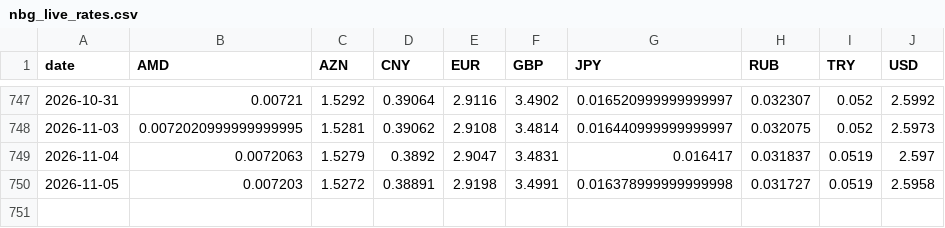
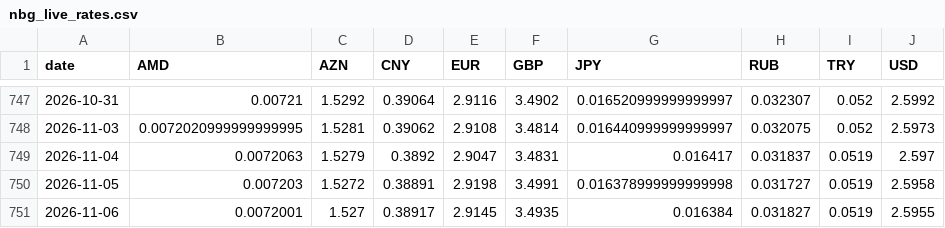
Before and after one commit to SIMKYOUNGHWAN/new, a CSV file: gel_data/nbg_live_rates.csv, drawn as a sheet; only a part is shown, gaps mark what is left out.

```diff
--- a/gel_data/nbg_live_rates.csv
+++ b/gel_data/nbg_live_rates.csv
@@ -750 +750,2 @@ date,AMD,AZN,CNY,EUR,GBP,JPY,RUB,TRY,USD
 2026-11-05,0.007203,1.5272,0.38891,2.9198,3.4991,0.016378999999999998,0.031727,0.0519,2.5958
+2026-11-06,0.0072001,1.527,0.38917,2.9145,3.4935,0.016384,0.031827,0.0519,2.5955
```
Also changed, not shown: 2 other files.
